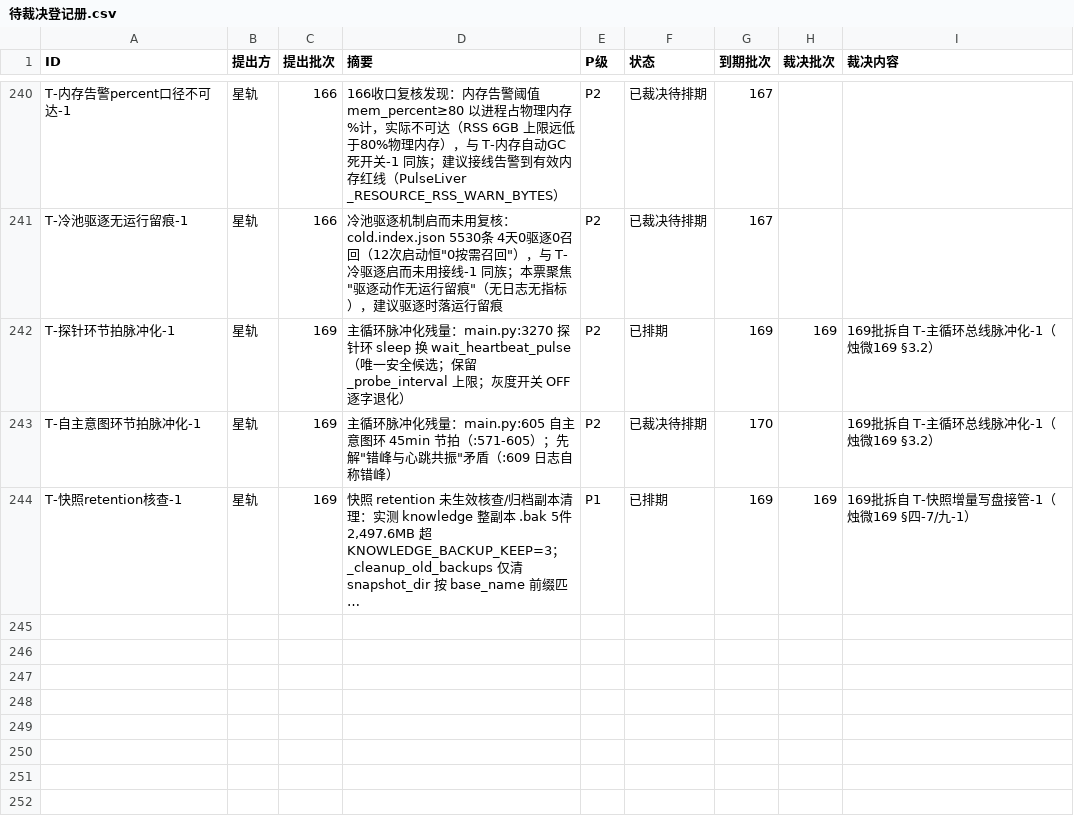
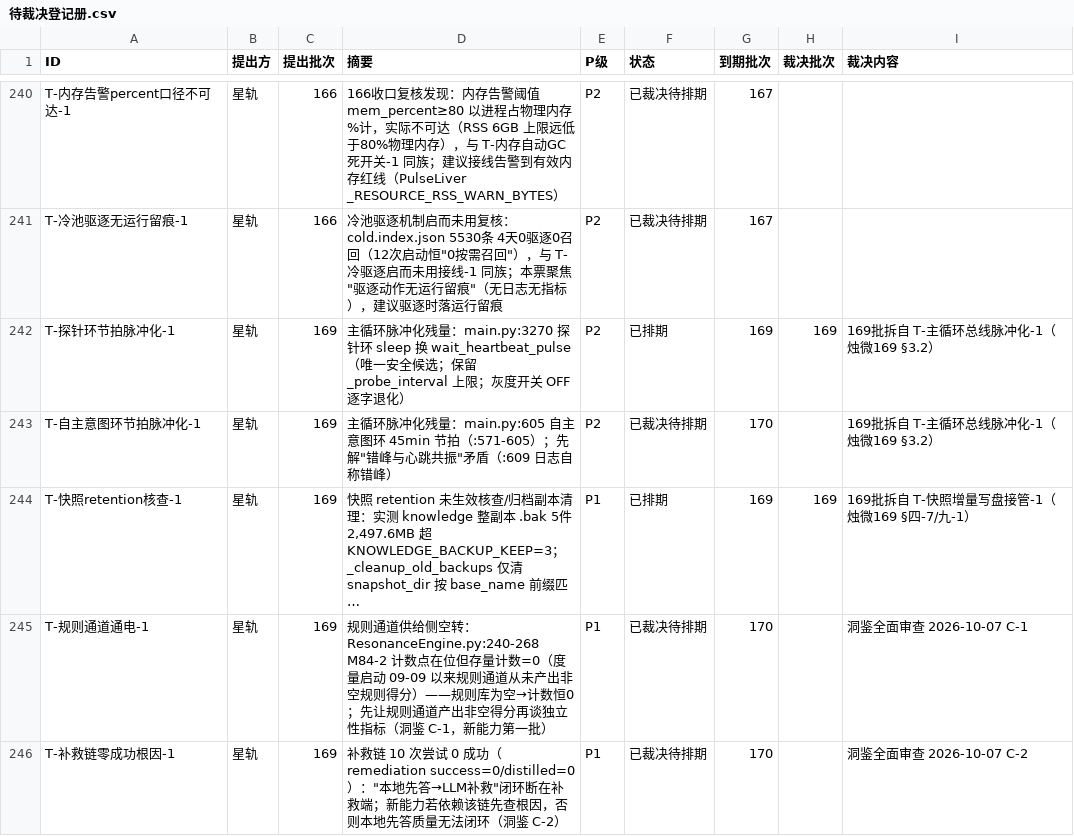
Before and after one commit to 825980399/tongtong-pulse-v9, a CSV file: docs/台账/待裁决登记册.csv, drawn as a sheet; only a part is shown, gaps mark what is left out; long unchanged cells end in …; the diff names each change by its address in the sheet, - before the commit and + after, or states it on an @@ line.

Commit message:
星轨 洞鉴全面审查立票2张：T-规则通道通电-1（P1,170新能力第一批）/ T-补救链零成功根因-1（P1,170）

```diff
--- a/docs/台账/待裁决登记册.csv
+++ b/docs/台账/待裁决登记册.csv
+row 245: T-规则通道通电-1 | 星轨 | 169 | 规则通道供给侧空转：ResonanceEngine.py:240-268 M84-2 计数点在位但存量计数=0（度量启动 09-09 以来规则通道从未产出非空规则得分）——规则库为空→计数恒0；先让规则通道产出非空得分再谈独立性指标（洞鉴 C-1，新能力第一批） | P1 | 已裁决待排期 | 170 |  | 洞鉴全面审查 2026-10-07 C-1
+row 246: T-补救链零成功根因-1 | 星轨 | 169 | 补救链 10 次尝试 0 成功（remediation success=0/distilled=0）："本地先答→LLM补救"闭环断在补救端；新能力若依赖该链先查根因，否则本地先答质量无法闭环（洞鉴 C-2） | P1 | 已裁决待排期 | 170 |  | 洞鉴全面审查 2026-10-07 C-2
```
